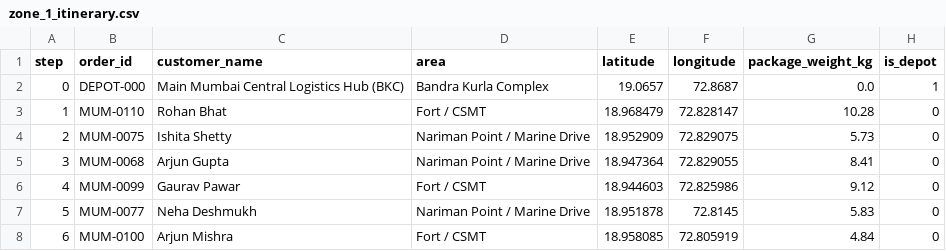
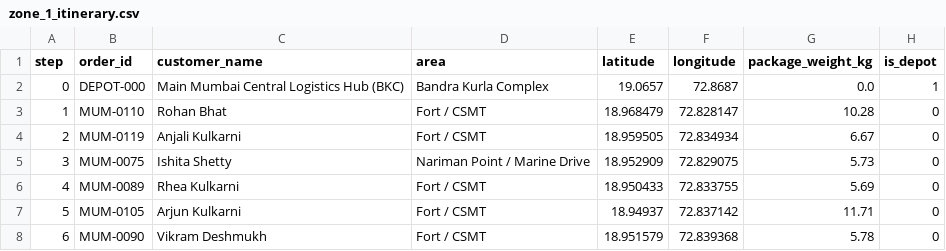
Before and after one commit to aryanvishwakarma-byte/ML-Mini-Project, a CSV file: outputs/zone_1_itinerary.csv, drawn as a sheet; only a part is shown; the diff covers the shown part only.

```diff
--- a/outputs/zone_1_itinerary.csv
+++ b/outputs/zone_1_itinerary.csv
@@ -3,6 +3,6 @@ step,order_id,customer_name,area,latitude,longitude,package_weight_kg,is_depot
 1,MUM-0110,Rohan Bhat,Fort / CSMT,18.968479,72.828147,10.28,0
-2,MUM-0075,Ishita Shetty,Nariman Point / Marine Drive,18.952909,72.829075,5.73,0
-3,MUM-0068,Arjun Gupta,Nariman Point / Marine Drive,18.947364,72.829055,8.41,0
-4,MUM-0099,Gaurav Pawar,Fort / CSMT,18.944603,72.825986,9.12,0
-5,MUM-0077,Neha Deshmukh,Nariman Point / Marine Drive,18.951878,72.8145,5.83,0
-6,MUM-0100,Arjun Mishra,Fort / CSMT,18.958085,72.805919,4.84,0
+2,MUM-0119,Anjali Kulkarni,Fort / CSMT,18.959505,72.834934,6.67,0
+3,MUM-0075,Ishita Shetty,Nariman Point / Marine Drive,18.952909,72.829075,5.73,0
+4,MUM-0089,Rhea Kulkarni,Fort / CSMT,18.950433,72.833755,5.69,0
+5,MUM-0105,Arjun Kulkarni,Fort / CSMT,18.94937,72.837142,11.71,0
+6,MUM-0090,Vikram Deshmukh,Fort / CSMT,18.951579,72.839368,5.78,0
```
Also changed, not shown: 154 edited cells elsewhere in this file, outputs/zone_0_itinerary.csv, outputs/zone_2_itinerary.csv, 8 other files.
